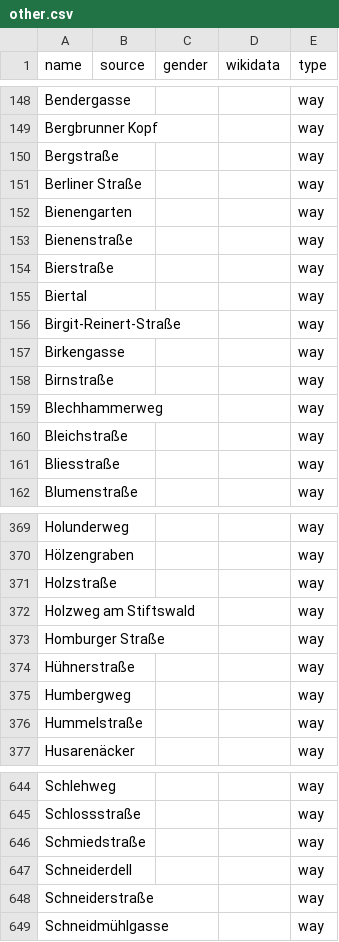
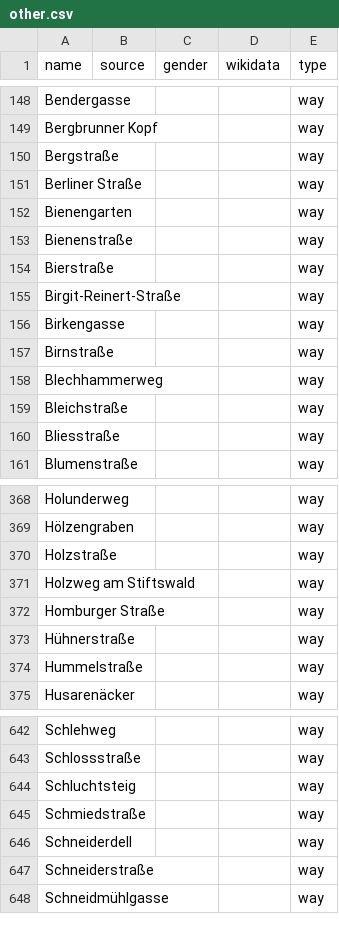
Before and after one commit to EqualStreetNames/equalstreetnames-kaiserslautern, a CSV file: data/other.csv, drawn as a sheet; only a part is shown, gaps mark what is left out.

```diff
--- a/data/other.csv
+++ b/data/other.csv
@@ -154,3 +154,2 @@ Bienenstraße,,,,way
 Bierstraße,,,,way
-Biertal,,,,way
 Birgit-Reinert-Straße,,,,way
@@ -374,3 +373,2 @@ Holzstraße,,,,way
 Hühnerstraße,,,,way
-Humbergweg,,,,way
 Hummelstraße,,,,way
@@ -645,2 +643,3 @@ Schlehweg,,,,way
 Schlossstraße,,,,way
+Schluchtsteig,,,,way
 Schmiedstraße,,,,way
```
Also changed, not shown: 2 other files.
